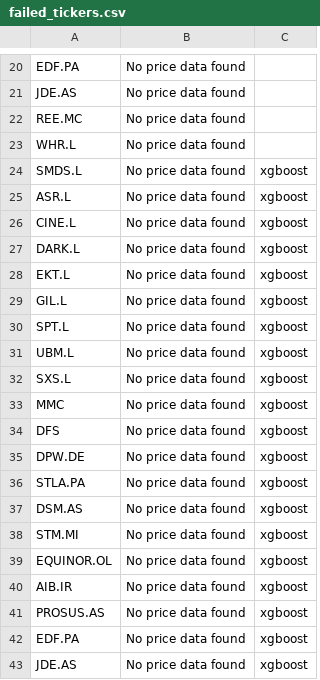
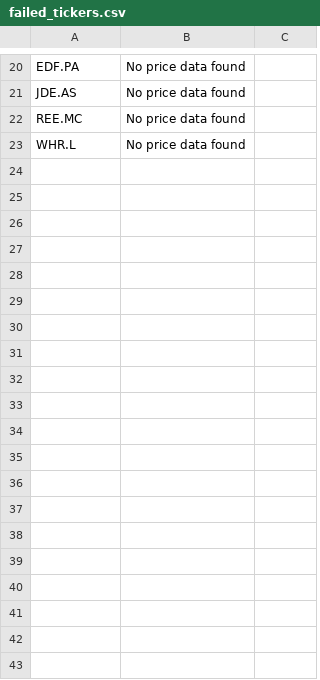
Before and after one commit to Toby0603/AlphaRank, a CSV file: failed_tickers.csv, drawn as a sheet; only a part is shown, gaps mark what is left out; the diff covers the shown part only; the diff names each change by its address in the sheet, - before the commit and + after, or states it on an @@ line.

```diff
--- a/failed_tickers.csv
+++ b/failed_tickers.csv
-row 24: SMDS.L | No price data found | xgboost
-row 25: ASR.L | No price data found | xgboost
-row 26: CINE.L | No price data found | xgboost
-row 27: DARK.L | No price data found | xgboost
-row 28: EKT.L | No price data found | xgboost
-row 29: GIL.L | No price data found | xgboost
-row 30: SPT.L | No price data found | xgboost
-row 31: UBM.L | No price data found | xgboost
-row 32: SXS.L | No price data found | xgboost
-row 33: MMC | No price data found | xgboost
-row 34: DFS | No price data found | xgboost
-row 35: DPW.DE | No price data found | xgboost
-row 36: STLA.PA | No price data found | xgboost
-row 37: DSM.AS | No price data found | xgboost
-row 38: STM.MI | No price data found | xgboost
-row 39: EQUINOR.OL | No price data found | xgboost
-row 40: AIB.IR | No price data found | xgboost
-row 41: PROSUS.AS | No price data found | xgboost
-row 42: EDF.PA | No price data found | xgboost
-row 43: JDE.AS | No price data found | xgboost
```
Also changed, not shown: 43 removed rows elsewhere in this file, benchmark_summary.csv, performance_history.csv, 4 other files.
